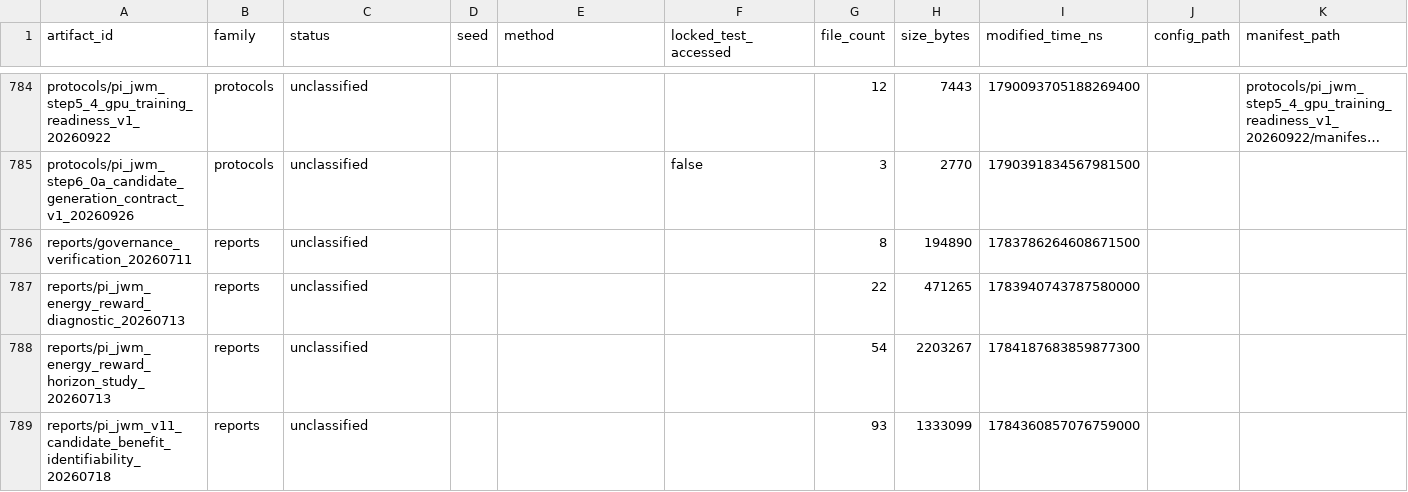
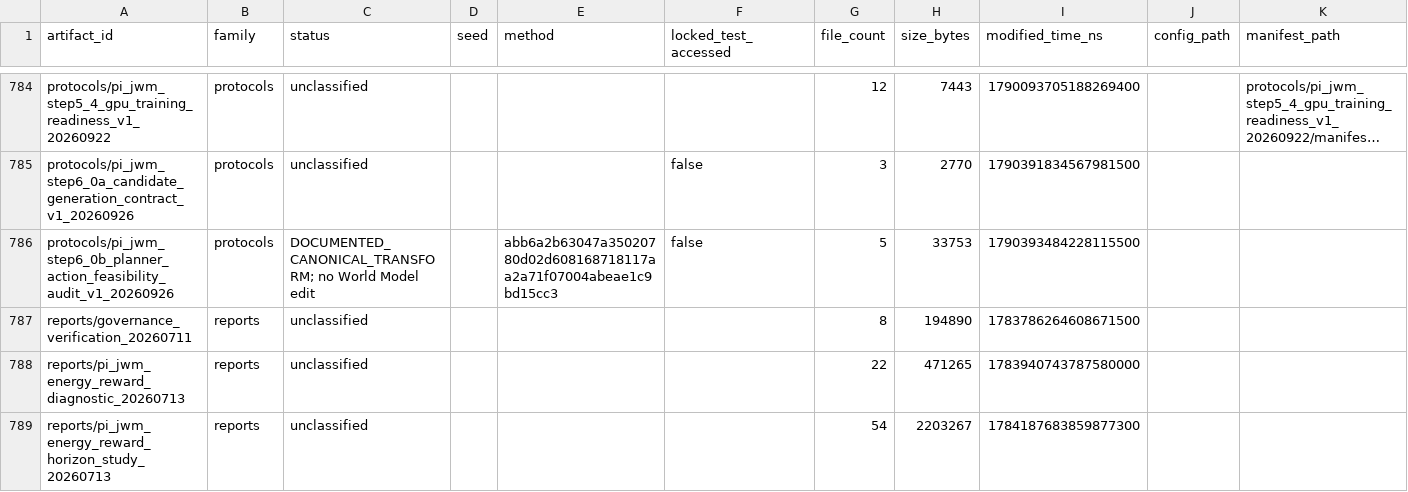
Before and after one commit to yys806/network-state-world-model, a CSV file: docs/registries/generated/artifact_catalog.csv, drawn as a sheet; only a part is shown, gaps mark what is left out; the shorter side is filled out with more unchanged rows; long unchanged cells end in …; rows hold the shown columns only; the diff names each change by its address in the sheet, - before the commit and + after, or states it on an @@ line.

```diff
--- a/docs/registries/generated/artifact_catalog.csv
+++ b/docs/registries/generated/artifact_catalog.csv
+row 786: protocols/pi_jwm_step6_0b_planner_action_feasibility_audit_v1_20260926 | protocols | DOCUMENTED_CANONICAL_TRANSFORM; no World Model edit |  | abb6a2b63047a35020780d02d608168718117aa2a71f07004abeae1c9bd15cc3 | false | 5 | 33753 | 1790393484228115500
```
Also changed, not shown: docs/registries/generated/tracked_file_inventory.csv, 28 other files.
